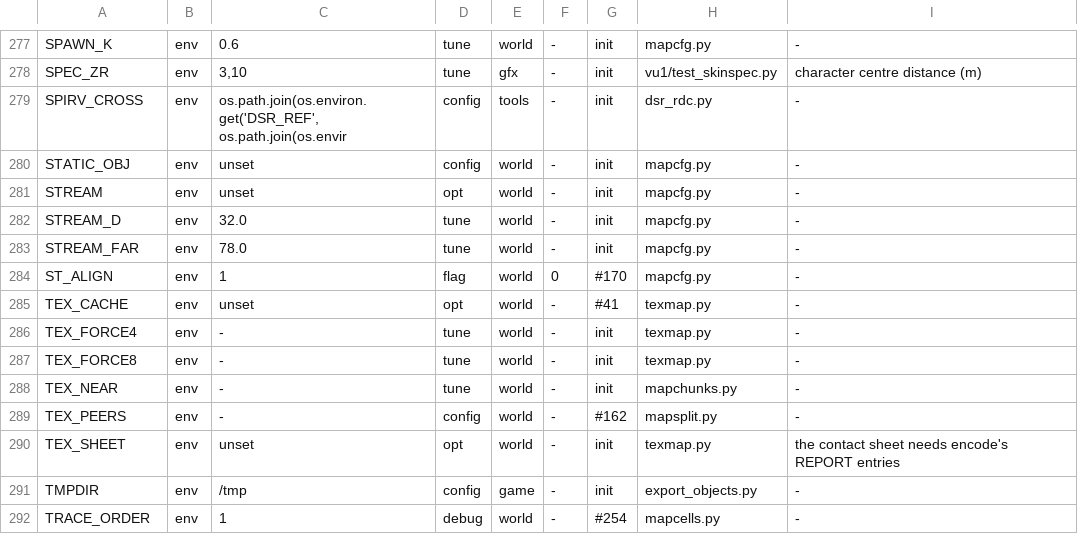
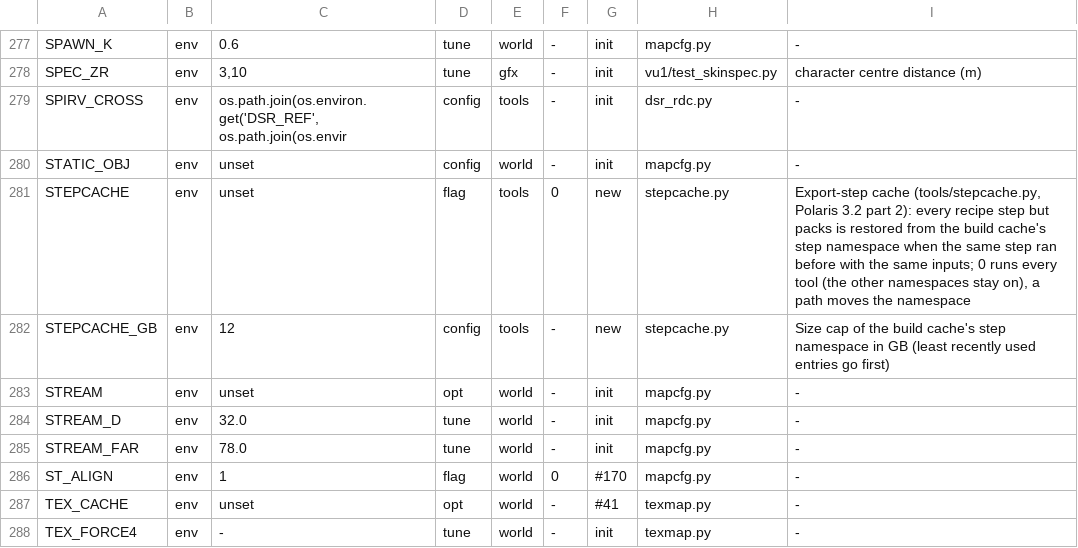
Before and after one commit to nekomancer01/DarkSoulsPS2, a TSV file: tools/switches.tsv, drawn as a sheet; only a part is shown, gaps mark what is left out; the shorter side is filled out with more unchanged rows.

```diff
--- a/tools/switches.tsv
+++ b/tools/switches.tsv
@@ -280,2 +280,4 @@ SPIRV_CROSS	env	os.path.join(os.environ.get('DSR_REF', os.path.join(os.envir	con
 STATIC_OBJ	env	unset	config	world	-	init	mapcfg.py	-
+STEPCACHE	env	unset	flag	tools	0	new	stepcache.py	Export-step cache (tools/stepcache.py, Polaris 3.2 part 2): every recipe step but packs is restored from the build cache's step namespace when the same step ran before with the same inputs; 0 runs every tool (the other namespaces stay on), a path moves the namespace
+STEPCACHE_GB	env	12	config	tools	-	new	stepcache.py	Size cap of the build cache's step namespace in GB (least recently used entries go first)
 STREAM	env	unset	opt	world	-	init	mapcfg.py	-
```
Also changed, not shown: 9 other files.
